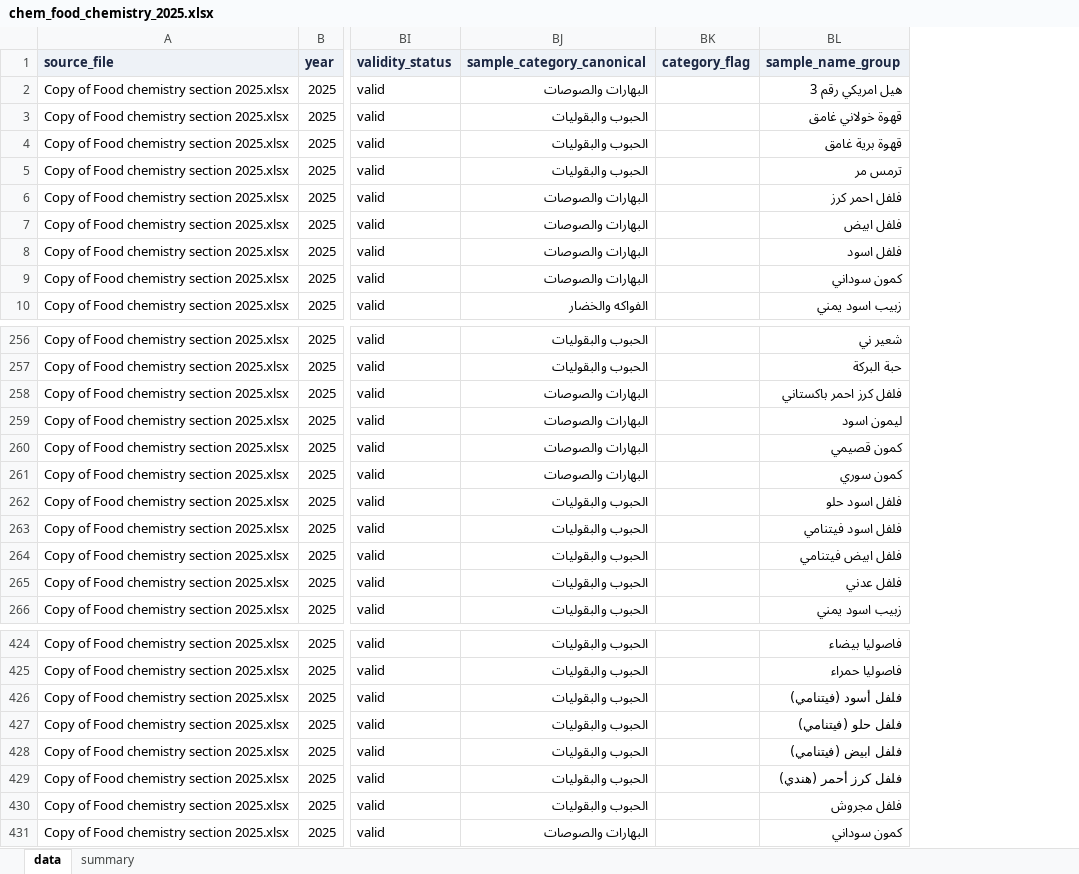
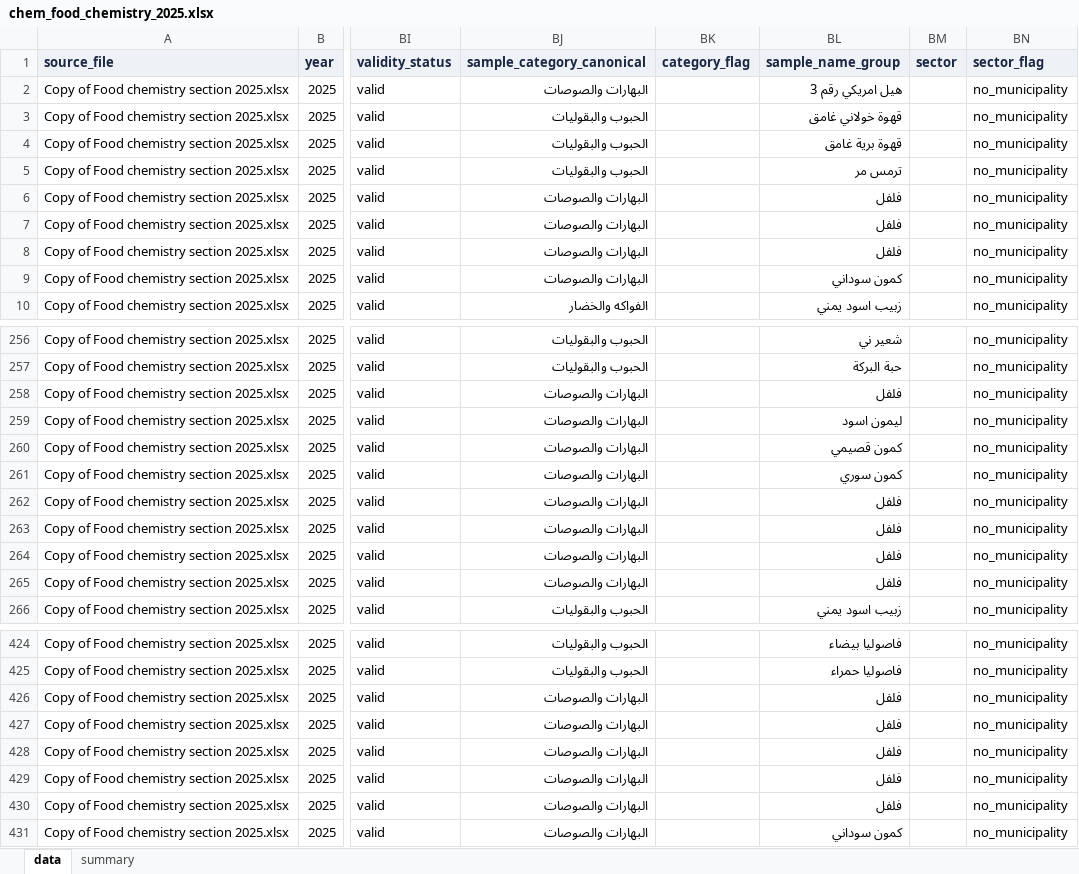
Before and after one commit to ohan-Bioinfo/R-D-amana, an Excel workbook: clean/chemistry/chem_food_chemistry_2025.xlsx, sheet data, drawn as a sheet; only a part is shown, gaps mark what is left out; values as stored, in another font and other column widths than the file's, no borders; the diff covers the shown part only; the diff names each change by its address in the sheet, - before the commit and + after, or states it on an @@ line.

```diff
--- a/clean/chemistry/chem_food_chemistry_2025.xlsx (sheet data)
+++ b/clean/chemistry/chem_food_chemistry_2025.xlsx (sheet data)
+column BM (sector), empty
+column BN (sector_flag), rows 2-10: all no_municipality; rows 256-266: all no_municipality; rows 424-431: all no_municipality
-BL6 (sample_name_group): فلفل احمر كرز
+BL6 (sample_name_group): فلفل
-BL7 (sample_name_group): فلفل ابيض
+BL7 (sample_name_group): فلفل
-BL8 (sample_name_group): فلفل اسود
+BL8 (sample_name_group): فلفل
-BL258 (sample_name_group): فلفل كرز احمر باكستاني
+BL258 (sample_name_group): فلفل
-BJ262:BJ265 (sample_category_canonical): الحبوب والبقوليات
+BJ262:BJ265 (sample_category_canonical): البهارات والصوصات
-BL262 (sample_name_group): فلفل اسود حلو
+BL262 (sample_name_group): فلفل
-BL263 (sample_name_group): فلفل اسود فيتنامي
+BL263 (sample_name_group): فلفل
-BL264 (sample_name_group): فلفل ابيض فيتنامي
+BL264 (sample_name_group): فلفل
-BL265 (sample_name_group): فلفل عدني
+BL265 (sample_name_group): فلفل
-BJ426:BJ430 (sample_category_canonical): الحبوب والبقوليات
+BJ426:BJ430 (sample_category_canonical): البهارات والصوصات
-BL426 (sample_name_group): فلفل أسود (فيتنامي)
+BL426 (sample_name_group): فلفل
-BL427 (sample_name_group): فلفل حلو (فيتنامي)
+BL427 (sample_name_group): فلفل
-BL428 (sample_name_group): فلفل ابيض (فيتنامي)
+BL428 (sample_name_group): فلفل
-BL429 (sample_name_group): فلفل كرز أحمر (هندي)
+BL429 (sample_name_group): فلفل
-BL430 (sample_name_group): فلفل مجروش
+BL430 (sample_name_group): فلفل
```
Also changed, not shown: 598 edited cells elsewhere in this sheet, sheet summary, clean/chemistry/chem_aflatoxins_2024.xlsx, clean/chemistry/chem_aflatoxins_2025.xlsx, 40 other files.
